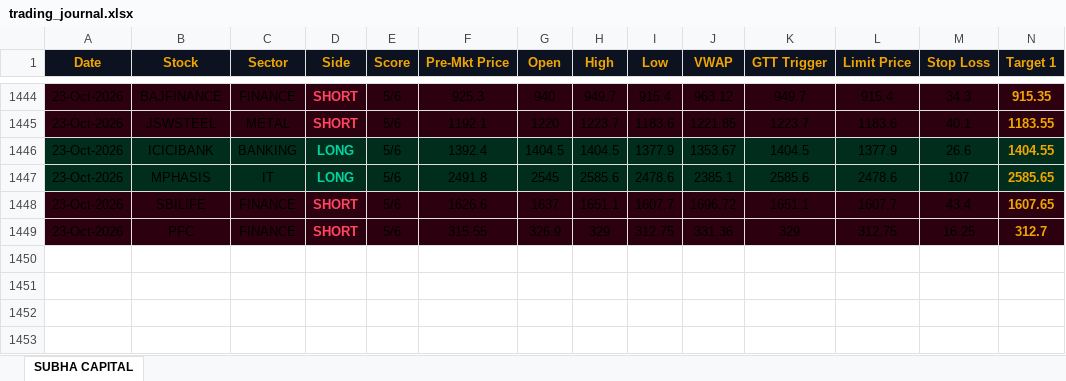
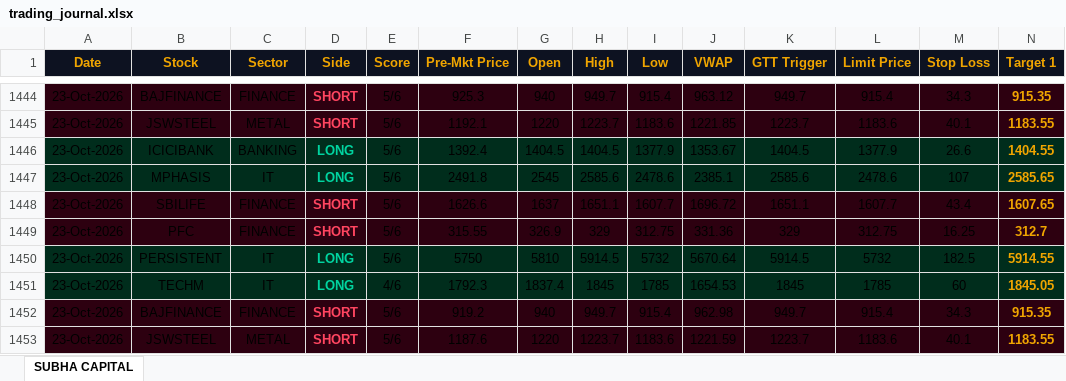
Before and after one commit to shashiravi2010-subha/subha-capital, an Excel workbook: trading_journal.xlsx, sheet SUBHA CAPITAL, drawn as a sheet; only a part is shown, gaps mark what is left out; values as stored, in another font and other column widths than the file's, no borders; rows hold the shown columns only; the diff names each change by its address in the sheet, - before the commit and + after, or states it on an @@ line.

Commit message:
Market data 23-Oct-2026 09:14 IST

```diff
--- a/trading_journal.xlsx (sheet SUBHA CAPITAL)
+++ b/trading_journal.xlsx (sheet SUBHA CAPITAL)
+row 1450: 23-Oct-2026 | PERSISTENT | IT | LONG | 5/6 | 5750 | 5810 | 5914.5 | 5732 | 5670.64 | 5914.5 | 5732 | 182.5 | 5914.55
+row 1451: 23-Oct-2026 | TECHM | IT | LONG | 4/6 | 1792.3 | 1837.4 | 1845 | 1785 | 1654.53 | 1845 | 1785 | 60 | 1845.05
+row 1452: 23-Oct-2026 | BAJFINANCE | FINANCE | SHORT | 5/6 | 919.2 | 940 | 949.7 | 915.4 | 962.98 | 949.7 | 915.4 | 34.3 | 915.35
+row 1453: 23-Oct-2026 | JSWSTEEL | METAL | SHORT | 5/6 | 1187.6 | 1220 | 1223.7 | 1183.6 | 1221.59 | 1223.7 | 1183.6 | 40.1 | 1183.55
```
Also changed, not shown: 1 other file.
